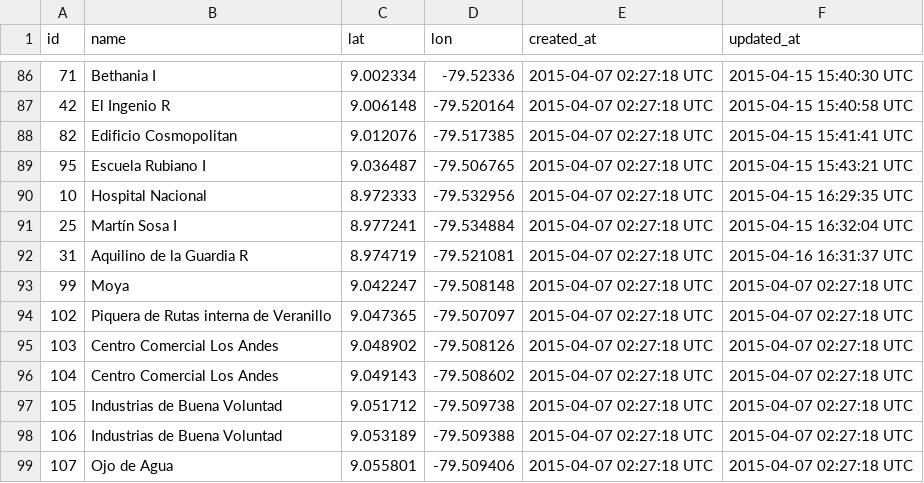
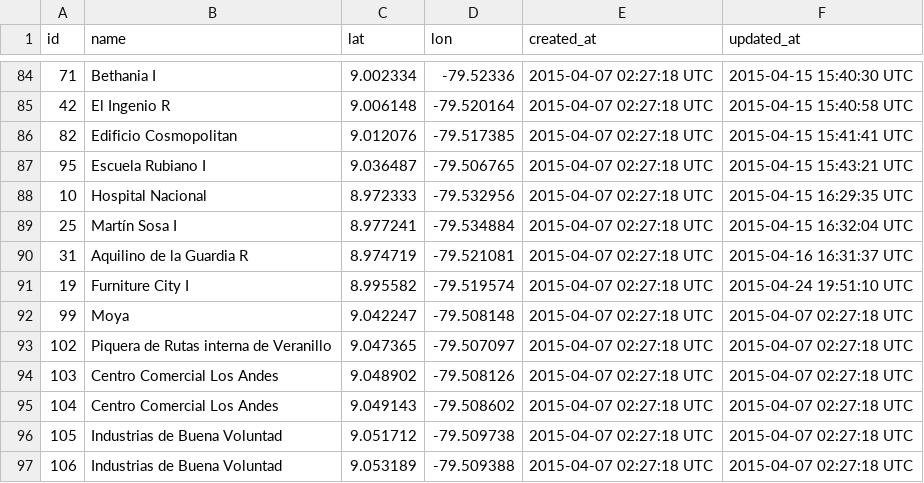
Before and after one commit to merlos/panatrans-dataset, a CSV file: stops.csv, drawn as a sheet; only a part is shown, gaps mark what is left out; the shorter side is filled out with more unchanged rows; the diff covers the shown part only.

```diff
--- a/stops.csv
+++ b/stops.csv
@@ -92,2 +90,3 @@ id,name,lat,lon,created_at,updated_at
 31,Aquilino de la Guardia R,8.974719,-79.521081,2015-04-07 02:27:18 UTC,2015-04-16 16:31:37 UTC
+19,Furniture City I,8.995582,-79.519574,2015-04-07 02:27:18 UTC,2015-04-24 19:51:10 UTC
 99,Moya,9.042247,-79.508148,2015-04-07 02:27:18 UTC,2015-04-07 02:27:18 UTC
```
Also changed, not shown: 13 added rows and 3 removed rows elsewhere in this file, stop_sequences.csv, trips.csv.
